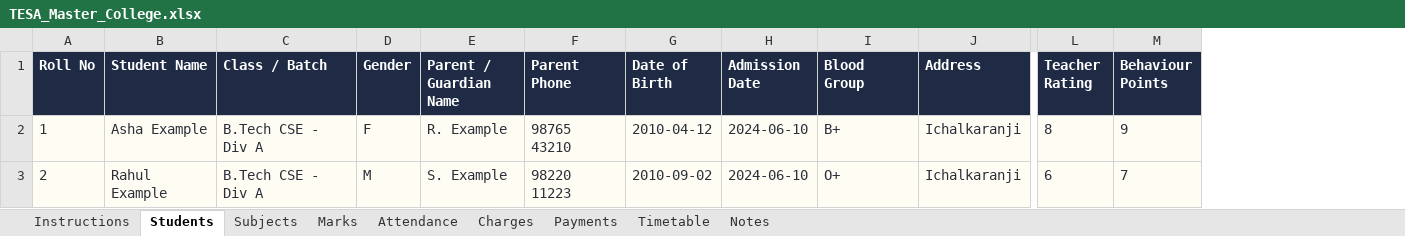
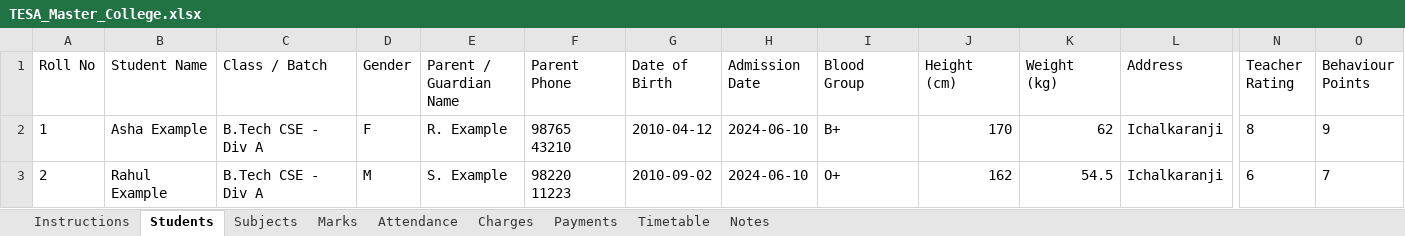
Before and after one commit to hedaprateek/report-generator, an Excel workbook: assets/templates/master/TESA_Master_College.xlsx, sheet Students, drawn as a sheet; only a part is shown, gaps mark what is left out; values as stored, in another font and other column widths than the file's, no borders; addresses are those after the commit; the diff covers the shown part only; the diff names each change by its address in the sheet, - before the commit and + after, or states it on an @@ line.

```diff
--- a/assets/templates/master/TESA_Master_College.xlsx (sheet Students)
+++ b/assets/templates/master/TESA_Master_College.xlsx (sheet Students)
+column J (Height (cm)), rows 2-3: 170 | 162
+column K (Weight (kg)), rows 2-3: 62 | 54.5
@@ A1:I1 fill: #1F2A44 → none, bold: on → off, text colour: #FFFFFF → black @@
@@ L1:O1 fill: #1F2A44 → none, bold: on → off, text colour: #FFFFFF → black @@
@@ A2:I3 fill: #FFFDF3 → none, text colour: #2B2F3A → black @@
-L2:O3 fill: #FFFDF3
+L2:O3 fill: none
-L2:L3 text colour: #2B2F3A
+L2:L3 text colour: black
-N2:O3 text colour: #2B2F3A
+N2:O3 text colour: black
```
Also changed, not shown: cell formats elsewhere in this sheet, sheet Marks, sheet Timetable, sheet Payments, sheet Attendance, sheet Charges, sheet Notes, 2 more sheets, assets/templates/master/TESA_Master_Junior_College.xlsx, assets/templates/master/TESA_Master_Pre_Primary.xlsx, 10 other files.
